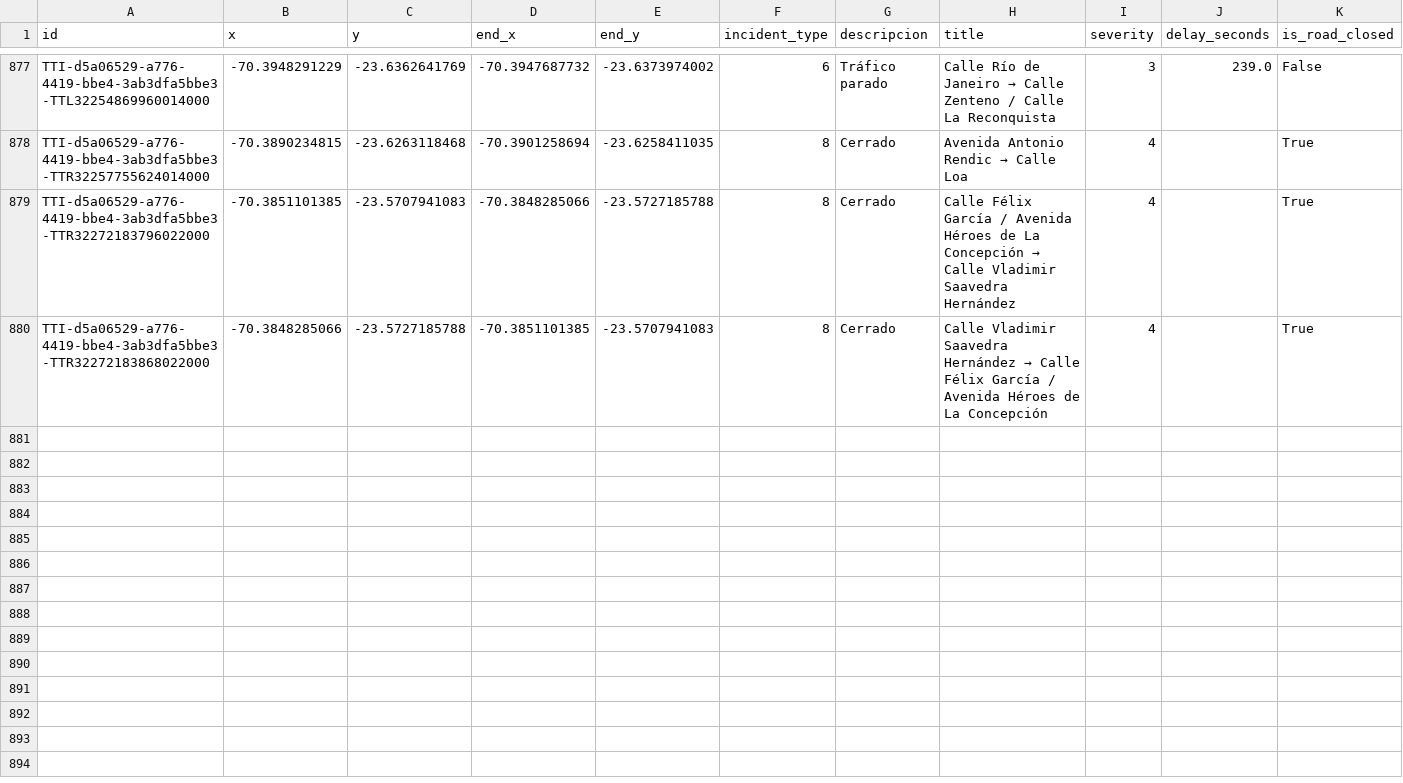
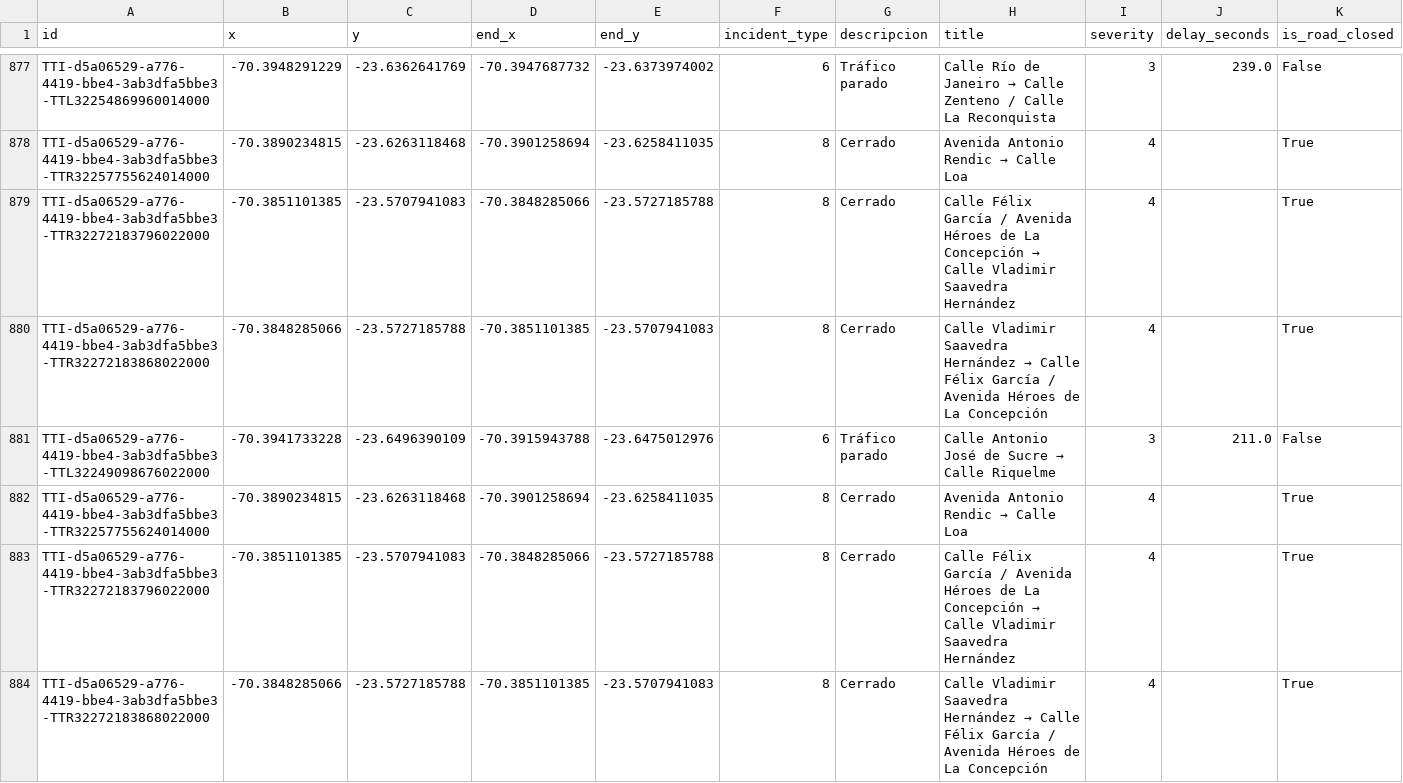
Before and after one commit to wgonzales1/Incidentes_Antofagasta, a CSV file: data/incidentes.csv, drawn as a sheet; only a part is shown, gaps mark what is left out; rows hold the shown columns only; the diff names each change by its address in the sheet, - before the commit and + after, or states it on an @@ line.

```diff
--- a/data/incidentes.csv
+++ b/data/incidentes.csv
+row 881: TTI-d5a06529-a776-4419-bbe4-3ab3dfa5bbe3-TTL32249098676022000 | -70.3941733228 | -23.6496390109 | -70.3915943788 | -23.6475012976 | 6 | Tráfico parado | Calle Antonio José de Sucre → Calle Riquelme | 3 | 211.0 | False
+row 882: TTI-d5a06529-a776-4419-bbe4-3ab3dfa5bbe3-TTR32257755624014000 | -70.3890234815 | -23.6263118468 | -70.3901258694 | -23.6258411035 | 8 | Cerrado | Avenida Antonio Rendic → Calle Loa | 4 |  | True
+row 883: TTI-d5a06529-a776-4419-bbe4-3ab3dfa5bbe3-TTR32272183796022000 | -70.3851101385 | -23.5707941083 | -70.3848285066 | -23.5727185788 | 8 | Cerrado | Calle Félix García / Avenida Héroes de La Concepción → Calle Vladimir Saavedra Hernández | 4 |  | True
+row 884: TTI-d5a06529-a776-4419-bbe4-3ab3dfa5bbe3-TTR32272183868022000 | -70.3848285066 | -23.5727185788 | -70.3851101385 | -23.5707941083 | 8 | Cerrado | Calle Vladimir Saavedra Hernández → Calle Félix García / Avenida Héroes de La Concepción | 4 |  | True
```
